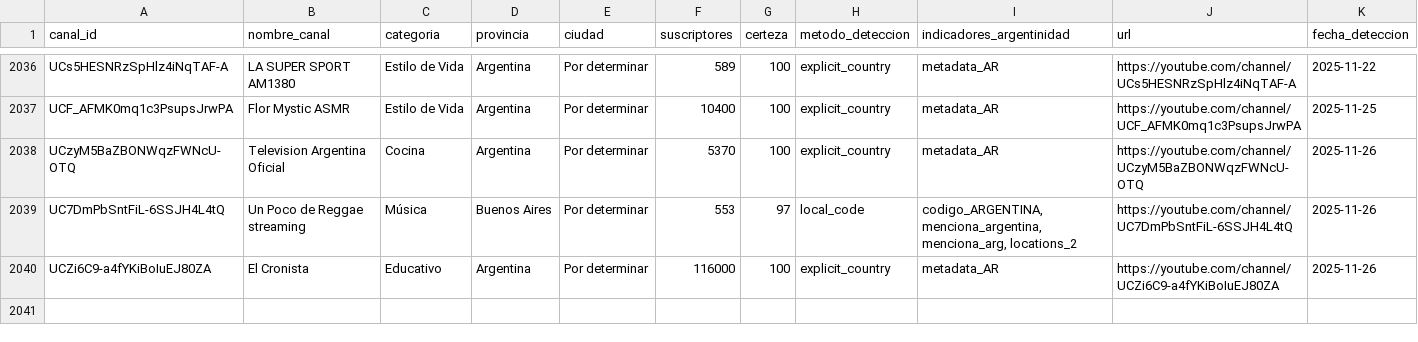
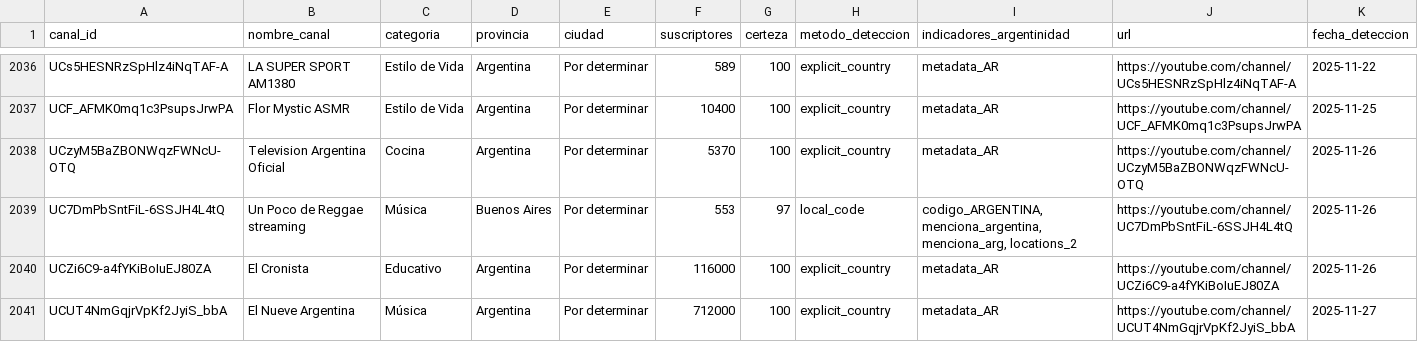
Before and after one commit to PobleteFerreira/cartografia-streaming-argentino-FULL, a CSV file: data/streamers_argentinos.csv, drawn as a sheet; only a part is shown, gaps mark what is left out; rows hold the shown columns only; the diff names each change by its address in the sheet, - before the commit and + after, or states it on an @@ line.

```diff
--- a/data/streamers_argentinos.csv
+++ b/data/streamers_argentinos.csv
+row 2041: UCUT4NmGqjrVpKf2JyiS_bbA | El Nueve Argentina | Música | Argentina | Por determinar | 712000 | 100 | explicit_country | metadata_AR | https://youtube.com/channel/UCUT4NmGqjrVpKf2JyiS_bbA | 2025-11-27
```
